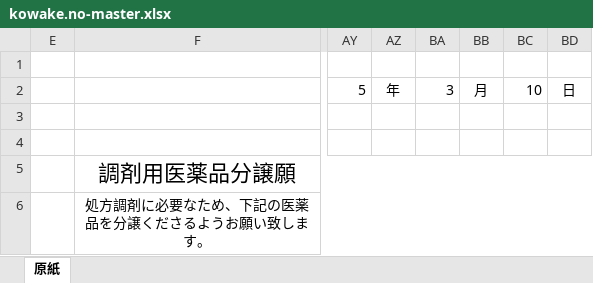
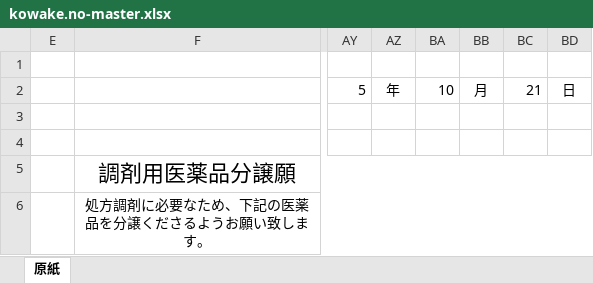
Before and after one commit to Kimitsuna-Goblin/kowake, an Excel workbook: kowake.no-master.xlsx, sheet 原紙, drawn as a sheet; only a part is shown, gaps mark what is left out; values as stored, in another font and other column widths than the file's, no borders; the diff names each change by its address in the sheet, - before the commit and + after, or states it on an @@ line.

```diff
--- a/kowake.no-master.xlsx (sheet 原紙)
+++ b/kowake.no-master.xlsx (sheet 原紙)
-BA2: 3
+BA2: 10
-BC2: 10
+BC2: 21
```
Also changed, not shown: 1 other file.
